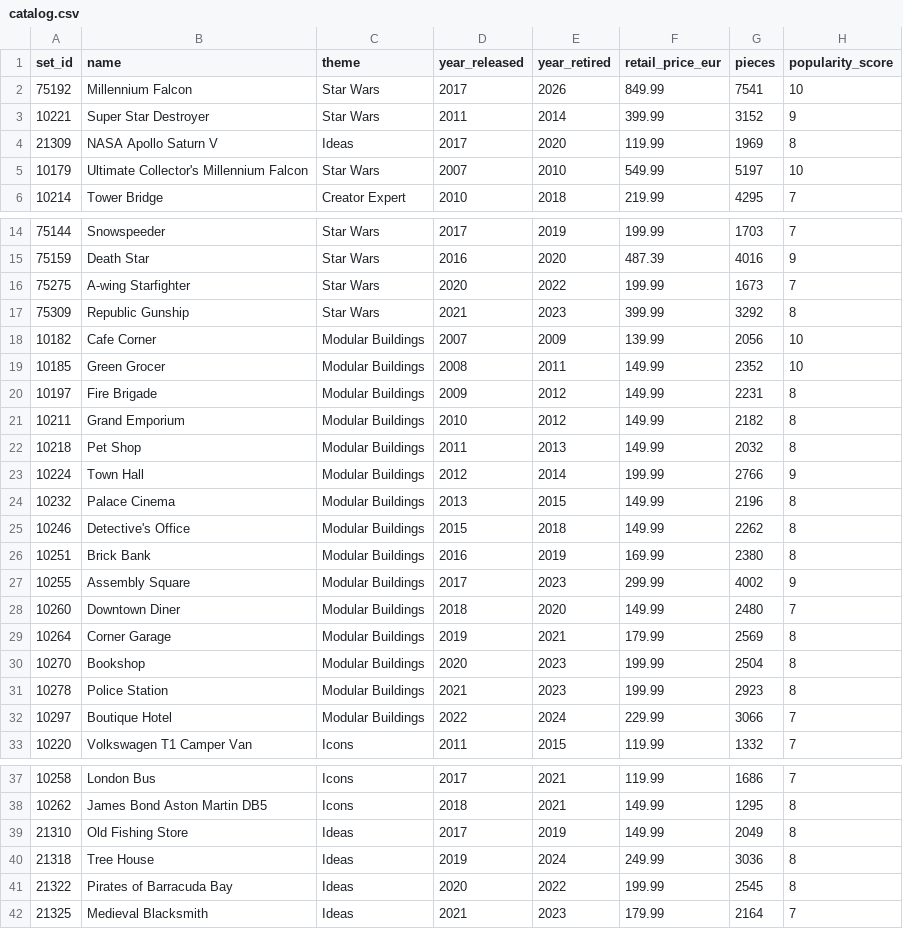
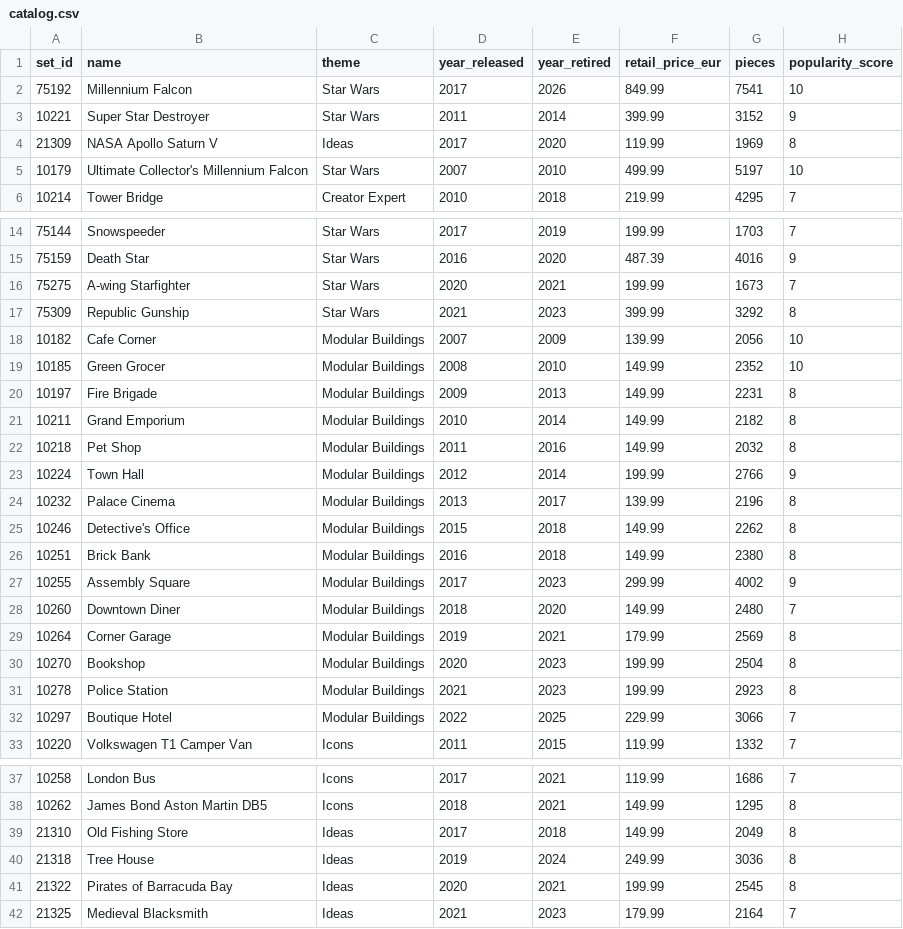
Before and after one commit to Jmmuriel/lego-resale-ntelligence, a CSV file: data/catalog.csv, drawn as a sheet; only a part is shown, gaps mark what is left out.

Commit message:
Apply DATA-3 catalog evidence policy

```diff
--- a/data/catalog.csv
+++ b/data/catalog.csv
@@ -4,3 +4,3 @@ set_id,name,theme,year_released,year_retired,retail_price_eur,pieces,popularity_
 21309,NASA Apollo Saturn V,Ideas,2017,2020,119.99,1969,8
-10179,Ultimate Collector's Millennium Falcon,Star Wars,2007,2010,549.99,5197,10
+10179,Ultimate Collector's Millennium Falcon,Star Wars,2007,2010,499.99,5197,10
 10214,Tower Bridge,Creator Expert,2010,2018,219.99,4295,7
@@ -15,13 +15,13 @@ set_id,name,theme,year_released,year_retired,retail_price_eur,pieces,popularity_
 75159,Death Star,Star Wars,2016,2020,487.39,4016,9
-75275,A-wing Starfighter,Star Wars,2020,2022,199.99,1673,7
+75275,A-wing Starfighter,Star Wars,2020,2021,199.99,1673,7
 75309,Republic Gunship,Star Wars,2021,2023,399.99,3292,8
 10182,Cafe Corner,Modular Buildings,2007,2009,139.99,2056,10
-10185,Green Grocer,Modular Buildings,2008,2011,149.99,2352,10
-10197,Fire Brigade,Modular Buildings,2009,2012,149.99,2231,8
-10211,Grand Emporium,Modular Buildings,2010,2012,149.99,2182,8
-10218,Pet Shop,Modular Buildings,2011,2013,149.99,2032,8
+10185,Green Grocer,Modular Buildings,2008,2010,149.99,2352,10
+10197,Fire Brigade,Modular Buildings,2009,2013,149.99,2231,8
+10211,Grand Emporium,Modular Buildings,2010,2014,149.99,2182,8
+10218,Pet Shop,Modular Buildings,2011,2016,149.99,2032,8
 10224,Town Hall,Modular Buildings,2012,2014,199.99,2766,9
-10232,Palace Cinema,Modular Buildings,2013,2015,149.99,2196,8
+10232,Palace Cinema,Modular Buildings,2013,2017,139.99,2196,8
 10246,Detective's Office,Modular Buildings,2015,2018,149.99,2262,8
-10251,Brick Bank,Modular Buildings,2016,2019,169.99,2380,8
+10251,Brick Bank,Modular Buildings,2016,2018,149.99,2380,8
 10255,Assembly Square,Modular Buildings,2017,2023,299.99,4002,9
@@ -31,3 +31,3 @@ set_id,name,theme,year_released,year_retired,retail_price_eur,pieces,popularity_
 10278,Police Station,Modular Buildings,2021,2023,199.99,2923,8
-10297,Boutique Hotel,Modular Buildings,2022,2024,229.99,3066,7
+10297,Boutique Hotel,Modular Buildings,2022,2025,229.99,3066,7
 10220,Volkswagen T1 Camper Van,Icons,2011,2015,119.99,1332,7
@@ -38,5 +38,5 @@ set_id,name,theme,year_released,year_retired,retail_price_eur,pieces,popularity_
 10262,James Bond Aston Martin DB5,Icons,2018,2021,149.99,1295,8
-21310,Old Fishing Store,Ideas,2017,2019,149.99,2049,8
+21310,Old Fishing Store,Ideas,2017,2018,149.99,2049,8
 21318,Tree House,Ideas,2019,2024,249.99,3036,8
-21322,Pirates of Barracuda Bay,Ideas,2020,2022,199.99,2545,8
+21322,Pirates of Barracuda Bay,Ideas,2020,2021,199.99,2545,8
 21325,Medieval Blacksmith,Ideas,2021,2023,179.99,2164,7
```
Also changed, not shown: 8 other files.
